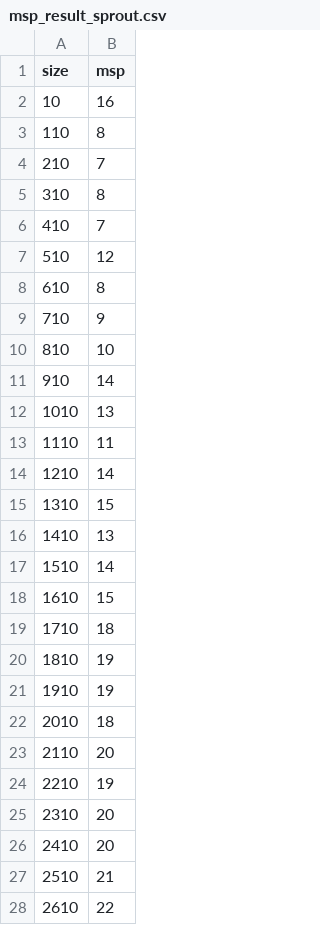
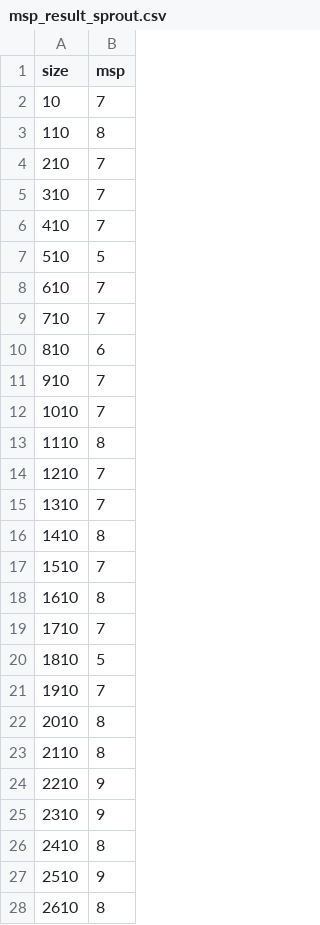
Before and after one commit to Loves-to-oop/cs516_project1_home, a CSV file: msp_result_sprout.csv, drawn as a sheet; only a part is shown; the diff covers the shown part only.

```diff
--- a/msp_result_sprout.csv
+++ b/msp_result_sprout.csv
@@ -1,28 +1,28 @@
 size, msp
-10, 16
+10, 7
 110, 8
 210, 7
-310, 8
+310, 7
 410, 7
-510, 12
-610, 8
-710, 9
-810, 10
-910, 14
-1010, 13
-1110, 11
-1210, 14
-1310, 15
-1410, 13
-1510, 14
-1610, 15
-1710, 18
-1810, 19
-1910, 19
-2010, 18
-2110, 20
-2210, 19
-2310, 20
-2410, 20
-2510, 21
-2610, 22
+510, 5
+610, 7
+710, 7
+810, 6
+910, 7
+1010, 7
+1110, 8
+1210, 7
+1310, 7
+1410, 8
+1510, 7
+1610, 8
+1710, 7
+1810, 5
+1910, 7
+2010, 8
+2110, 8
+2210, 9
+2310, 9
+2410, 8
+2510, 9
+2610, 8
```
Also changed, not shown: 73 edited cells elsewhere in this file, bbp_result_sprout.csv, msp_w_for_sprout.csv, 10 other files.
